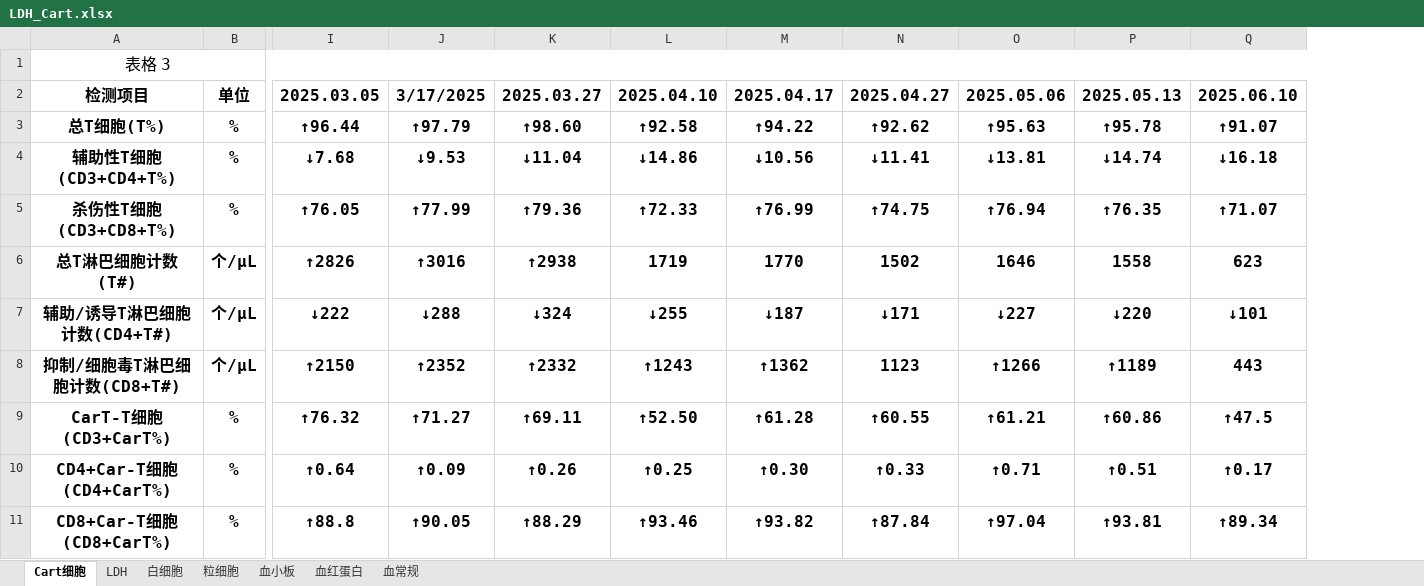
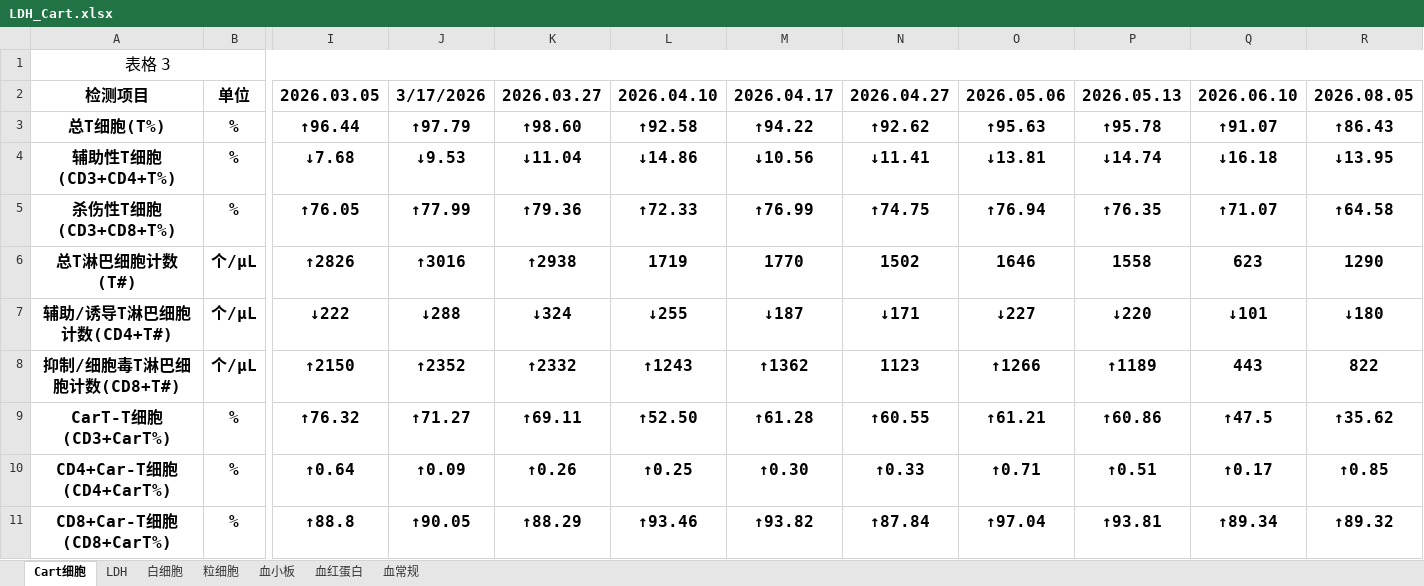
Before and after one commit to kwongHN/blood_report, an Excel workbook: LDH_Cart.xlsx, sheet Cart细胞, drawn as a sheet; only a part is shown, gaps mark what is left out; values as stored, in another font and other column widths than the file's, no borders; the diff names each change by its address in the sheet, - before the commit and + after, or states it on an @@ line.

```diff
--- a/LDH_Cart.xlsx (sheet Cart细胞)
+++ b/LDH_Cart.xlsx (sheet Cart细胞)
+column R (2026.08.05), rows 3-11: ↑86.43 | ↓13.95 | ↑64.58 | 1290 | ↓180 | 822 | ↑35.62 | ↑0.85 | ↑89.32
-I2: 2025.03.05
+I2: 2026.03.05
-J2: 3/17/2025
+J2: 3/17/2026
-K2: 2025.03.27
+K2: 2026.03.27
-L2: 2025.04.10
+L2: 2026.04.10
-M2: 2025.04.17
+M2: 2026.04.17
-N2: 2025.04.27
+N2: 2026.04.27
-O2: 2025.05.06
+O2: 2026.05.06
-P2: 2025.05.13
+P2: 2026.05.13
-Q2: 2025.06.10
+Q2: 2026.06.10
```
Also changed, not shown: sheet LDH, charts or pictures, 血常规报告汇总.xlsx, 18 other files.
